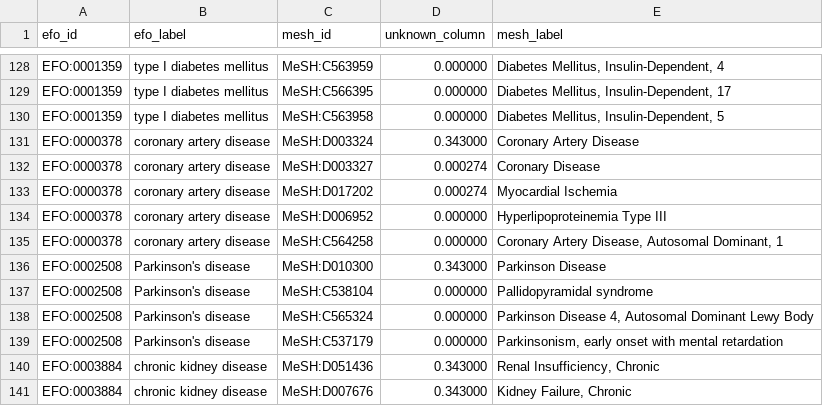
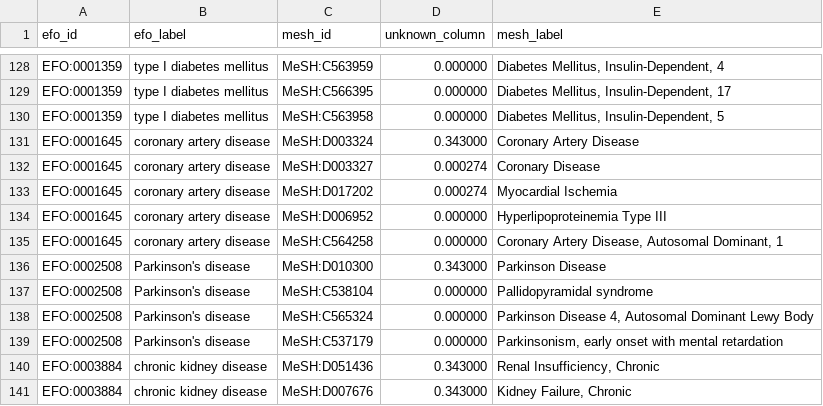
Before and after one commit to opentargets/ot-release-metrics, a TSV file: gold-standard/mesh_mappings.tsv, drawn as a sheet; only a part is shown, gaps mark what is left out.

Commit message:
Change EFO:0000378 to EFO:0001645 in the GS

```diff
--- a/gold-standard/mesh_mappings.tsv
+++ b/gold-standard/mesh_mappings.tsv
@@ -130,7 +130,7 @@ EFO:0001359	type I diabetes mellitus	MeSH:C566395	0.000000	Diabetes Mellitus, In
 EFO:0001359	type I diabetes mellitus	MeSH:C563958	0.000000	Diabetes Mellitus, Insulin-Dependent, 5
-EFO:0000378	coronary artery disease	MeSH:D003324	0.343000	Coronary Artery Disease
-EFO:0000378	coronary artery disease	MeSH:D003327	0.000274	Coronary Disease
-EFO:0000378	coronary artery disease	MeSH:D017202	0.000274	Myocardial Ischemia
-EFO:0000378	coronary artery disease	MeSH:D006952	0.000000	Hyperlipoproteinemia Type III
-EFO:0000378	coronary artery disease	MeSH:C564258	0.000000	Coronary Artery Disease, Autosomal Dominant, 1
+EFO:0001645	coronary artery disease	MeSH:D003324	0.343000	Coronary Artery Disease
+EFO:0001645	coronary artery disease	MeSH:D003327	0.000274	Coronary Disease
+EFO:0001645	coronary artery disease	MeSH:D017202	0.000274	Myocardial Ischemia
+EFO:0001645	coronary artery disease	MeSH:D006952	0.000000	Hyperlipoproteinemia Type III
+EFO:0001645	coronary artery disease	MeSH:C564258	0.000000	Coronary Artery Disease, Autosomal Dominant, 1
 EFO:0002508	Parkinson's disease	MeSH:D010300	0.343000	Parkinson Disease
```
